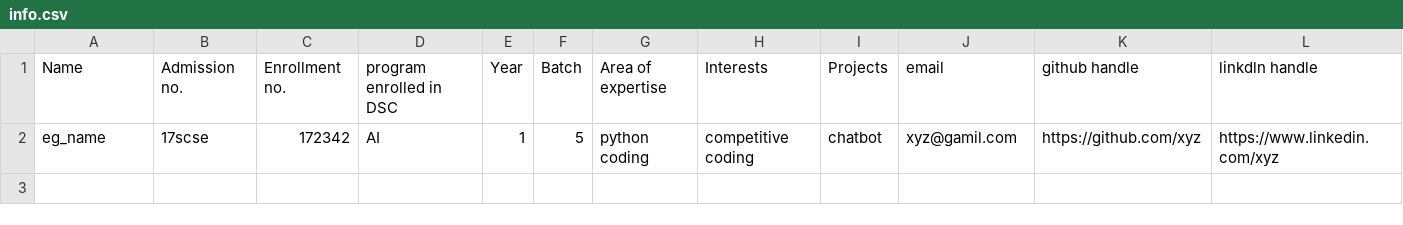
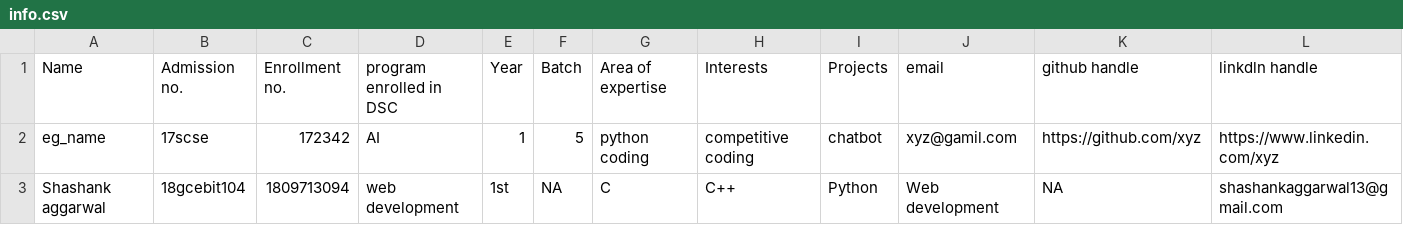
Before and after one commit to vishvaketan/gitTest, a CSV file: info.csv, drawn as a sheet; only a part is shown; rows hold the shown columns only; the diff names each change by its address in the sheet, - before the commit and + after, or states it on an @@ line.

Commit message:
Update info.csv

```diff
--- a/info.csv
+++ b/info.csv
+row 3: Shashank aggarwal | 18gcebit104 | 1809713094 | web development | 1st | NA | C | C++ | Python | Web development | NA | shashankaggarwal13@gmail.com
```
